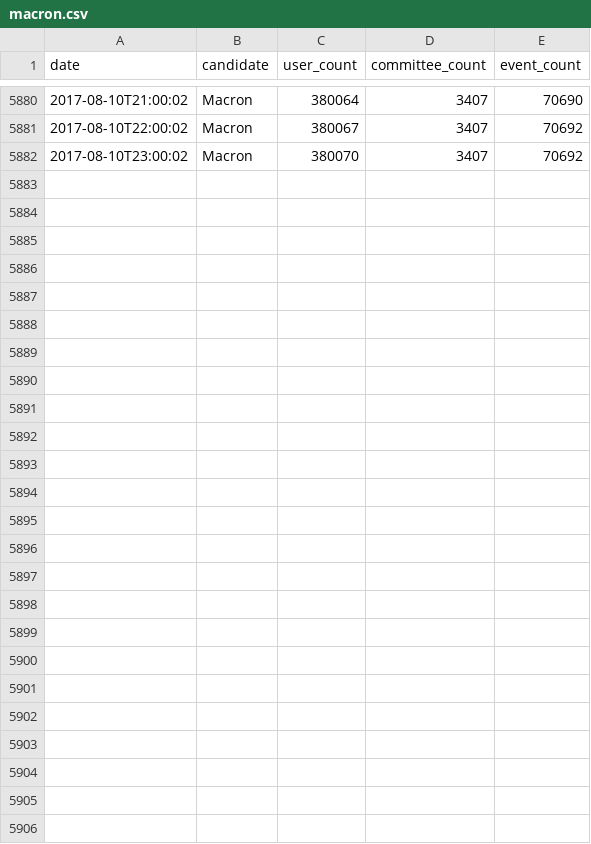
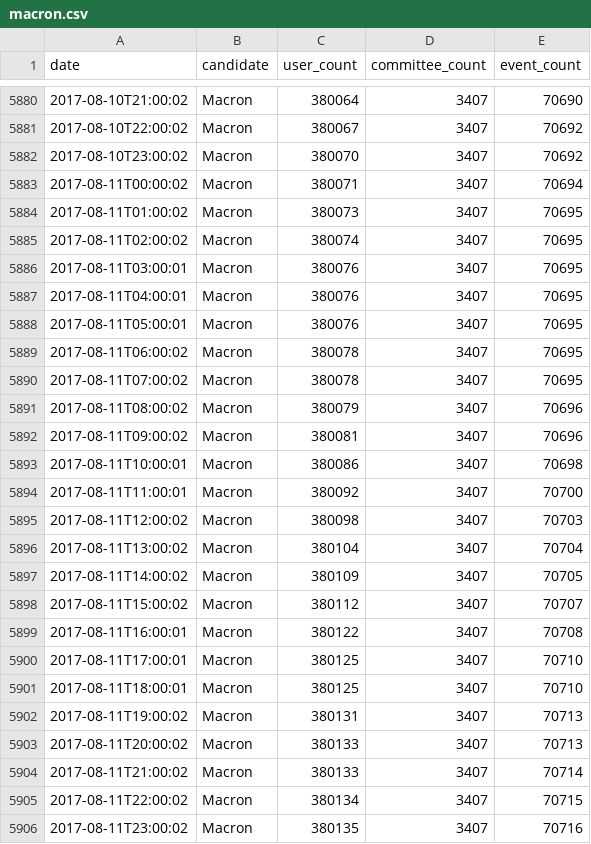
Before and after one commit to fmassot/political-party-members-watch, a CSV file: data/macron.csv, drawn as a sheet; only a part is shown, gaps mark what is left out; the diff names each change by its address in the sheet, - before the commit and + after, or states it on an @@ line.

Commit message:
Update data

```diff
--- a/data/macron.csv
+++ b/data/macron.csv
+row 5883: 2017-08-11T00:00:02 | Macron | 380071 | 3407 | 70694
+row 5884: 2017-08-11T01:00:02 | Macron | 380073 | 3407 | 70695
+row 5885: 2017-08-11T02:00:02 | Macron | 380074 | 3407 | 70695
+row 5886: 2017-08-11T03:00:01 | Macron | 380076 | 3407 | 70695
+row 5887: 2017-08-11T04:00:01 | Macron | 380076 | 3407 | 70695
+row 5888: 2017-08-11T05:00:01 | Macron | 380076 | 3407 | 70695
+row 5889: 2017-08-11T06:00:02 | Macron | 380078 | 3407 | 70695
+row 5890: 2017-08-11T07:00:02 | Macron | 380078 | 3407 | 70695
+row 5891: 2017-08-11T08:00:02 | Macron | 380079 | 3407 | 70696
+row 5892: 2017-08-11T09:00:02 | Macron | 380081 | 3407 | 70696
+row 5893: 2017-08-11T10:00:01 | Macron | 380086 | 3407 | 70698
+row 5894: 2017-08-11T11:00:01 | Macron | 380092 | 3407 | 70700
+row 5895: 2017-08-11T12:00:02 | Macron | 380098 | 3407 | 70703
+row 5896: 2017-08-11T13:00:02 | Macron | 380104 | 3407 | 70704
+row 5897: 2017-08-11T14:00:02 | Macron | 380109 | 3407 | 70705
+row 5898: 2017-08-11T15:00:02 | Macron | 380112 | 3407 | 70707
+row 5899: 2017-08-11T16:00:01 | Macron | 380122 | 3407 | 70708
+row 5900: 2017-08-11T17:00:01 | Macron | 380125 | 3407 | 70710
+row 5901: 2017-08-11T18:00:01 | Macron | 380125 | 3407 | 70710
+row 5902: 2017-08-11T19:00:02 | Macron | 380131 | 3407 | 70713
+row 5903: 2017-08-11T20:00:02 | Macron | 380133 | 3407 | 70713
+row 5904: 2017-08-11T21:00:02 | Macron | 380133 | 3407 | 70714
+row 5905: 2017-08-11T22:00:02 | Macron | 380134 | 3407 | 70715
+row 5906: 2017-08-11T23:00:02 | Macron | 380135 | 3407 | 70716
```
